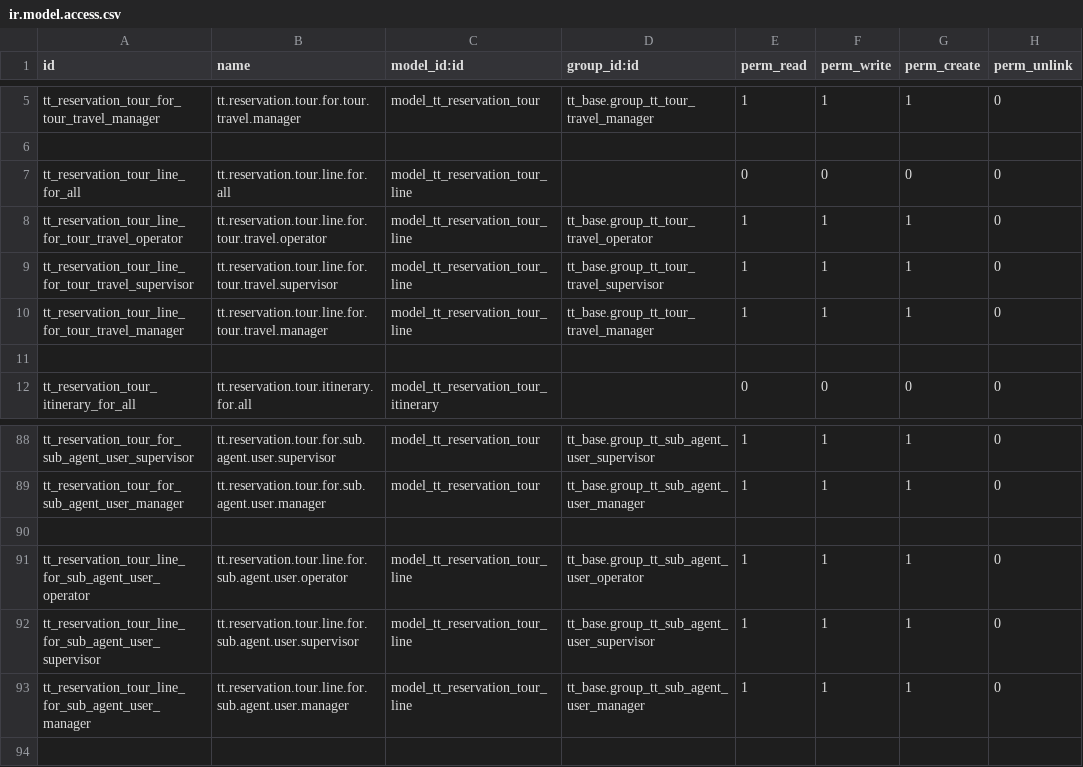
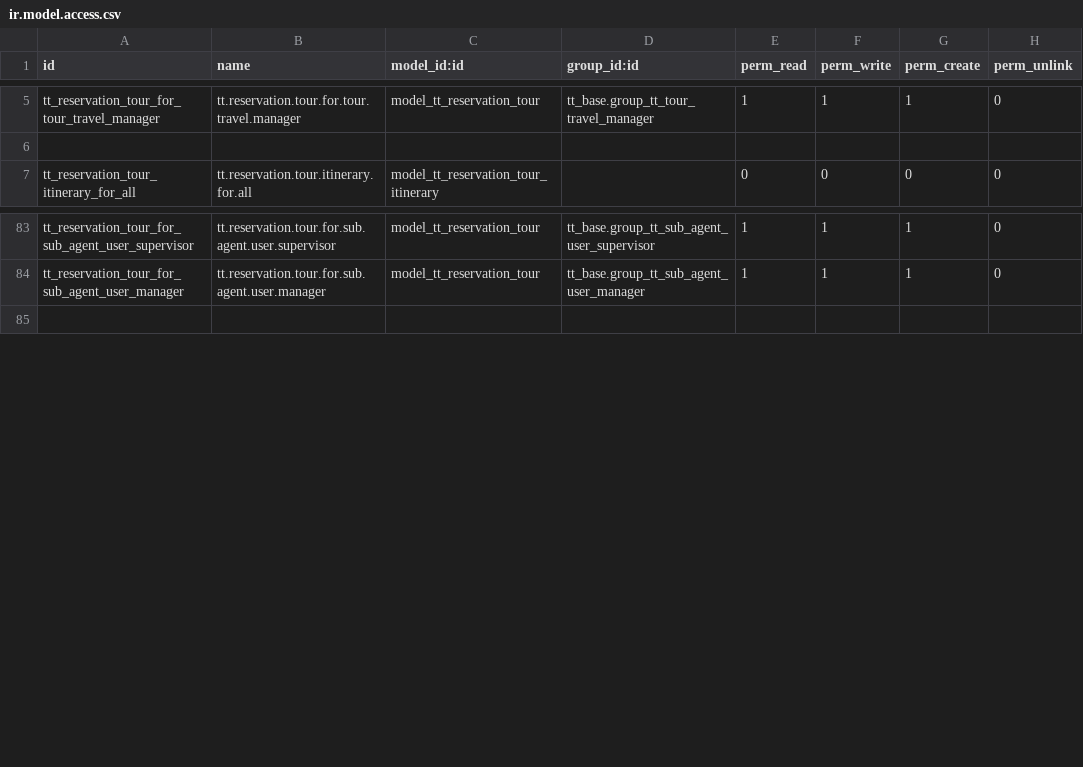
Before and after one commit to andygunawan96/odoo12_addons_tour_travel, a CSV file: tt_reservation_tour/security/ir.model.access.csv, drawn as a sheet; only a part is shown, gaps mark what is left out.

Commit message:
andy_12_nov_backend2

```diff
--- a/tt_reservation_tour/security/ir.model.access.csv
+++ b/tt_reservation_tour/security/ir.model.access.csv
@@ -6,7 +6,2 @@ tt_reservation_tour_for_tour_travel_manager,tt.reservation.tour.for.tour.travel.
 ,,,,,,,
-tt_reservation_tour_line_for_all,tt.reservation.tour.line.for.all,model_tt_reservation_tour_line,,0,0,0,0
-tt_reservation_tour_line_for_tour_travel_operator,tt.reservation.tour.line.for.tour.travel.operator,model_tt_reservation_tour_line,tt_base.group_tt_tour_travel_operator,1,1,1,0
-tt_reservation_tour_line_for_tour_travel_supervisor,tt.reservation.tour.line.for.tour.travel.supervisor,model_tt_reservation_tour_line,tt_base.group_tt_tour_travel_supervisor,1,1,1,0
-tt_reservation_tour_line_for_tour_travel_manager,tt.reservation.tour.line.for.tour.travel.manager,model_tt_reservation_tour_line,tt_base.group_tt_tour_travel_manager,1,1,1,0
-,,,,,,,
 tt_reservation_tour_itinerary_for_all,tt.reservation.tour.itinerary.for.all,model_tt_reservation_tour_itinerary,,0,0,0,0
@@ -89,6 +84,2 @@ tt_reservation_tour_for_sub_agent_user_supervisor,tt.reservation.tour.for.sub.ag
 tt_reservation_tour_for_sub_agent_user_manager,tt.reservation.tour.for.sub.agent.user.manager,model_tt_reservation_tour,tt_base.group_tt_sub_agent_user_manager,1,1,1,0
-,,,,,,,
-tt_reservation_tour_line_for_sub_agent_user_operator,tt.reservation.tour.line.for.sub.agent.user.operator,model_tt_reservation_tour_line,tt_base.group_tt_sub_agent_user_operator,1,1,1,0
-tt_reservation_tour_line_for_sub_agent_user_supervisor,tt.reservation.tour.line.for.sub.agent.user.supervisor,model_tt_reservation_tour_line,tt_base.group_tt_sub_agent_user_supervisor,1,1,1,0
-tt_reservation_tour_line_for_sub_agent_user_manager,tt.reservation.tour.line.for.sub.agent.user.manager,model_tt_reservation_tour_line,tt_base.group_tt_sub_agent_user_manager,1,1,1,0
 ,,,,,,,
```
